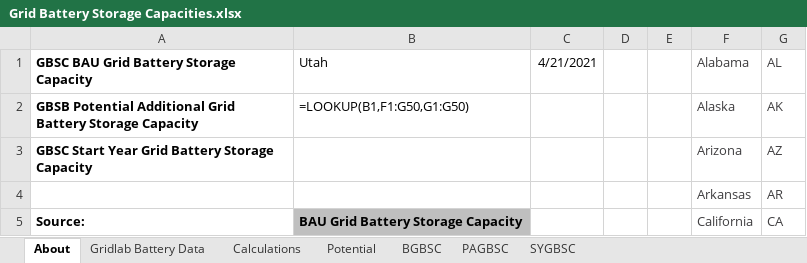
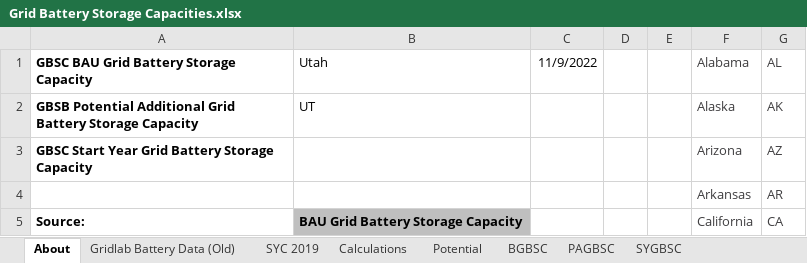
Before and after one commit to EnergyInnovation/eps-utah, an Excel workbook: InputData/elec/GBSC/Grid Battery Storage Capacities.xlsx, sheet About, drawn as a sheet; only a part is shown; values as stored, in another font and other column widths than the file's, no borders; formulas without a stored value are shown as written; the diff names each change by its address in the sheet, - before the commit and + after, or states it on an @@ line.

```diff
--- a/InputData/elec/GBSC/Grid Battery Storage Capacities.xlsx (sheet About)
+++ b/InputData/elec/GBSC/Grid Battery Storage Capacities.xlsx (sheet About)
-sheet tab: Gridlab Battery Data
+sheet tab: Gridlab Battery Data (Old)
+sheet tab: SYC 2019
-C1: 4/21/2021
+C1: 11/9/2022
-B2 (Utah): =LOOKUP(B1,F1:G50,G1:G50)
+B2 (Utah): UT
```
Also changed, not shown: sheet Calculations, sheet BGBSC, sheet PAGBSC, sheet SYGBSC, charts or pictures, InputData/ctrl-settings/BAEPAbCiPC/Bool Are Energy Prices Affected by Chng in Production Costs.xlsx, 3 other files.
